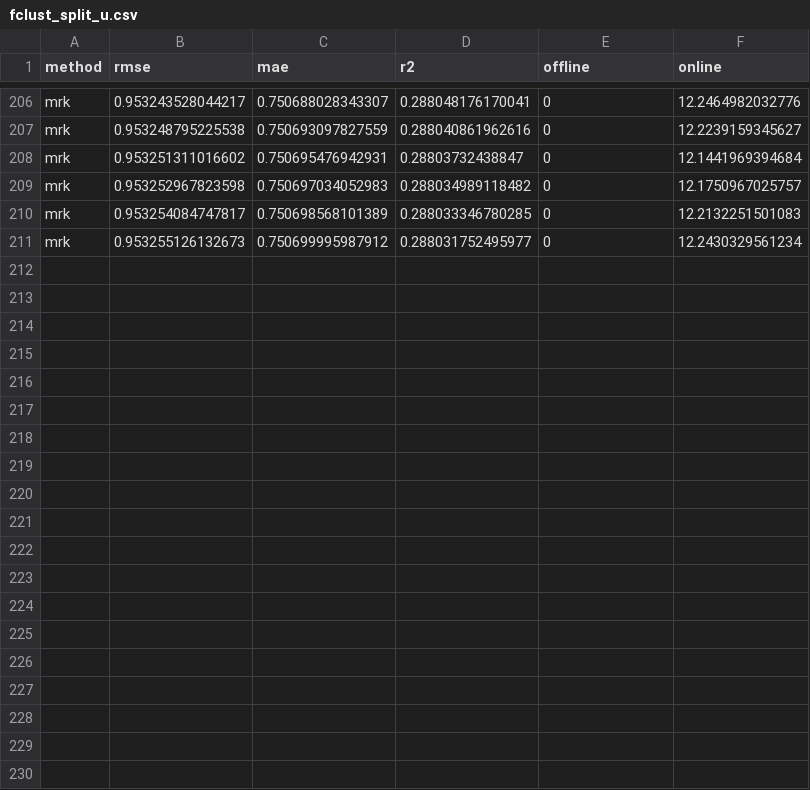
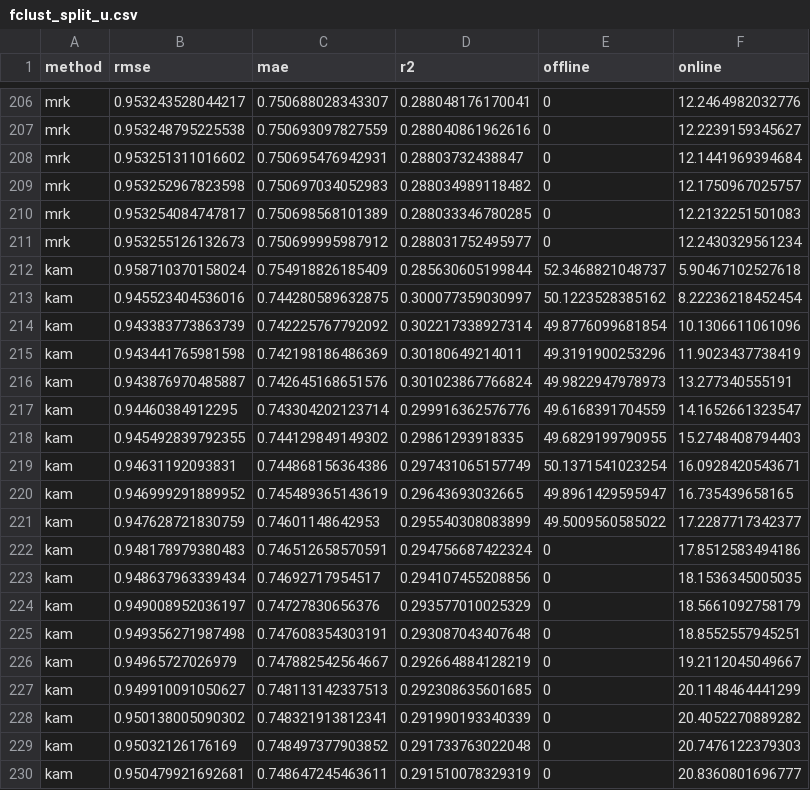
Before and after one commit to JustinDialdestoro/M4R_Clustering, a CSV file: Results/Mixed clustering/Fuzzy/fclust_split_u.csv, drawn as a sheet; only a part is shown, gaps mark what is left out; the diff covers the shown part only; the diff names each change by its address in the sheet, - before the commit and + after, or states it on an @@ line.

```diff
--- a/Results/Mixed clustering/Fuzzy/fclust_split_u.csv
+++ b/Results/Mixed clustering/Fuzzy/fclust_split_u.csv
+row 212: kam | 0.958710370158024 | 0.754918826185409 | 0.285630605199844 | 52.3468821048737 | 5.90467102527618
+row 213: kam | 0.945523404536016 | 0.744280589632875 | 0.300077359030997 | 50.1223528385162 | 8.22236218452454
+row 214: kam | 0.943383773863739 | 0.742225767792092 | 0.302217338927314 | 49.8776099681854 | 10.1306611061096
+row 215: kam | 0.943441765981598 | 0.742198186486369 | 0.30180649214011 | 49.3191900253296 | 11.9023437738419
+row 216: kam | 0.943876970485887 | 0.742645168651576 | 0.301023867766824 | 49.9822947978973 | 13.277340555191
+row 217: kam | 0.94460384912295 | 0.743304202123714 | 0.299916362576776 | 49.6168391704559 | 14.1652661323547
+row 218: kam | 0.945492839792355 | 0.744129849149302 | 0.29861293918335 | 49.6829199790955 | 15.2748408794403
+row 219: kam | 0.94631192093831 | 0.744868156364386 | 0.297431065157749 | 50.1371541023254 | 16.0928420543671
+row 220: kam | 0.946999291889952 | 0.745489365143619 | 0.29643693032665 | 49.8961429595947 | 16.735439658165
+row 221: kam | 0.947628721830759 | 0.74601148642953 | 0.295540308083899 | 49.5009560585022 | 17.2287717342377
+row 222: kam | 0.948178979380483 | 0.746512658570591 | 0.294756687422324 | 0 | 17.8512583494186
+row 223: kam | 0.948637963339434 | 0.74692717954517 | 0.294107455208856 | 0 | 18.1536345005035
+row 224: kam | 0.949008952036197 | 0.74727830656376 | 0.293577010025329 | 0 | 18.5661092758179
+row 225: kam | 0.949356271987498 | 0.747608354303191 | 0.293087043407648 | 0 | 18.8552557945251
+row 226: kam | 0.94965727026979 | 0.747882542564667 | 0.292664884128219 | 0 | 19.2112045049667
+row 227: kam | 0.949910091050627 | 0.748113142337513 | 0.292308635601685 | 0 | 20.1148464441299
+row 228: kam | 0.950138005090302 | 0.748321913812341 | 0.291990193340339 | 0 | 20.4052270889282
+row 229: kam | 0.95032126176169 | 0.748497377903852 | 0.291733763022048 | 0 | 20.7476122379303
+row 230: kam | 0.950479921692681 | 0.748647245463611 | 0.291510078329319 | 0 | 20.8360801696777
```
Also changed, not shown: 11 added rows elsewhere in this file, Results/Mixed clustering/Fuzzy/fclust_split_i.csv, 1 other file.
